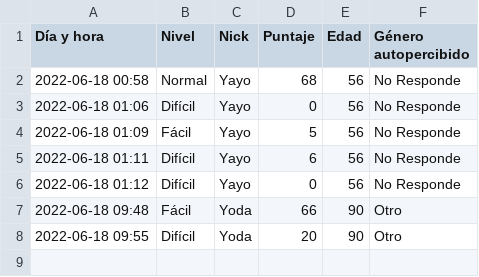
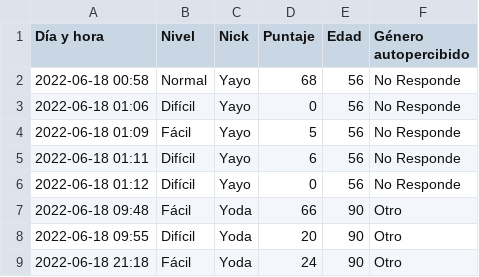
Before and after one commit to lucasAr9/Seminario-de-Python-trabajo-integrador, a CSV file: recursos/registros/puntajes.csv, drawn as a sheet.

```diff
--- a/recursos/registros/puntajes.csv
+++ b/recursos/registros/puntajes.csv
@@ -8 +8,2 @@ Día y hora,Nivel,Nick,Puntaje,Edad,Género autopercibido
 2022-06-18 09:55,Difícil,Yoda,20,90,Otro
+2022-06-18 21:18,Fácil,Yoda,24,90,Otro
```
Also changed, not shown: recursos/datos/dataset_spotify.csv, recursos/registros/datos_de_jugadas.csv, 4 other files.
